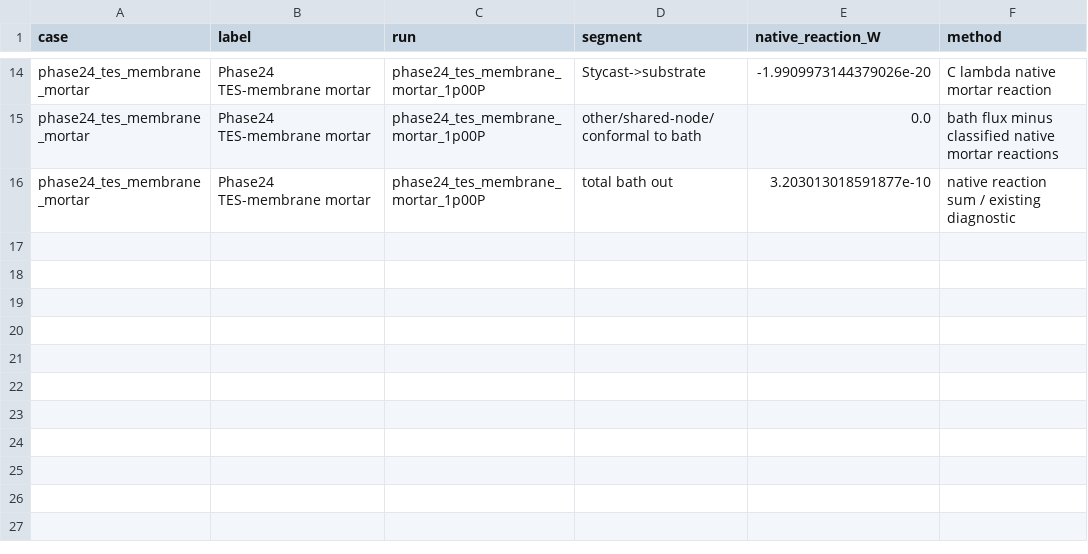
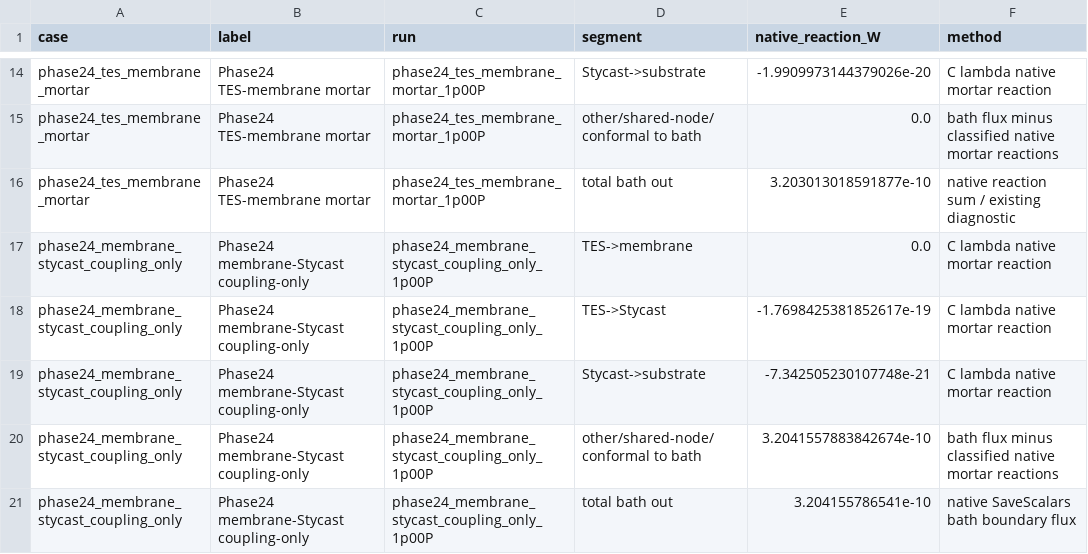
Before and after one commit to symmetrysorrow/TES-Programs, a CSV file: Elmer-Projects/artifacts/phase24_thermal_network_localization/native_path_heatflow.csv, drawn as a sheet; only a part is shown, gaps mark what is left out; the diff names each change by its address in the sheet, - before the commit and + after, or states it on an @@ line.

```diff
--- a/Elmer-Projects/artifacts/phase24_thermal_network_localization/native_path_heatflow.csv
+++ b/Elmer-Projects/artifacts/phase24_thermal_network_localization/native_path_heatflow.csv
+row 17: phase24_membrane_stycast_coupling_only | Phase24 membrane-Stycast coupling-only | phase24_membrane_stycast_coupling_only_1p00P | TES->membrane | 0.0 | C lambda native mortar reaction
+row 18: phase24_membrane_stycast_coupling_only | Phase24 membrane-Stycast coupling-only | phase24_membrane_stycast_coupling_only_1p00P | TES->Stycast | -1.7698425381852617e-19 | C lambda native mortar reaction
+row 19: phase24_membrane_stycast_coupling_only | Phase24 membrane-Stycast coupling-only | phase24_membrane_stycast_coupling_only_1p00P | Stycast->substrate | -7.342505230107748e-21 | C lambda native mortar reaction
+row 20: phase24_membrane_stycast_coupling_only | Phase24 membrane-Stycast coupling-only | phase24_membrane_stycast_coupling_only_1p00P | other/shared-node/conformal to bath | 3.2041557883842674e-10 | bath flux minus classified native mortar reactions
+row 21: phase24_membrane_stycast_coupling_only | Phase24 membrane-Stycast coupling-only | phase24_membrane_stycast_coupling_only_1p00P | total bath out | 3.204155786541e-10 | native SaveScalars bath boundary flux
```
Also changed, not shown: Elmer-Projects/artifacts/phase24_thermal_network_localization/bath_boundary_area_comparison.csv, Elmer-Projects/artifacts/phase24_thermal_network_localization/interface_topology_comparison.csv, 18 other files.
